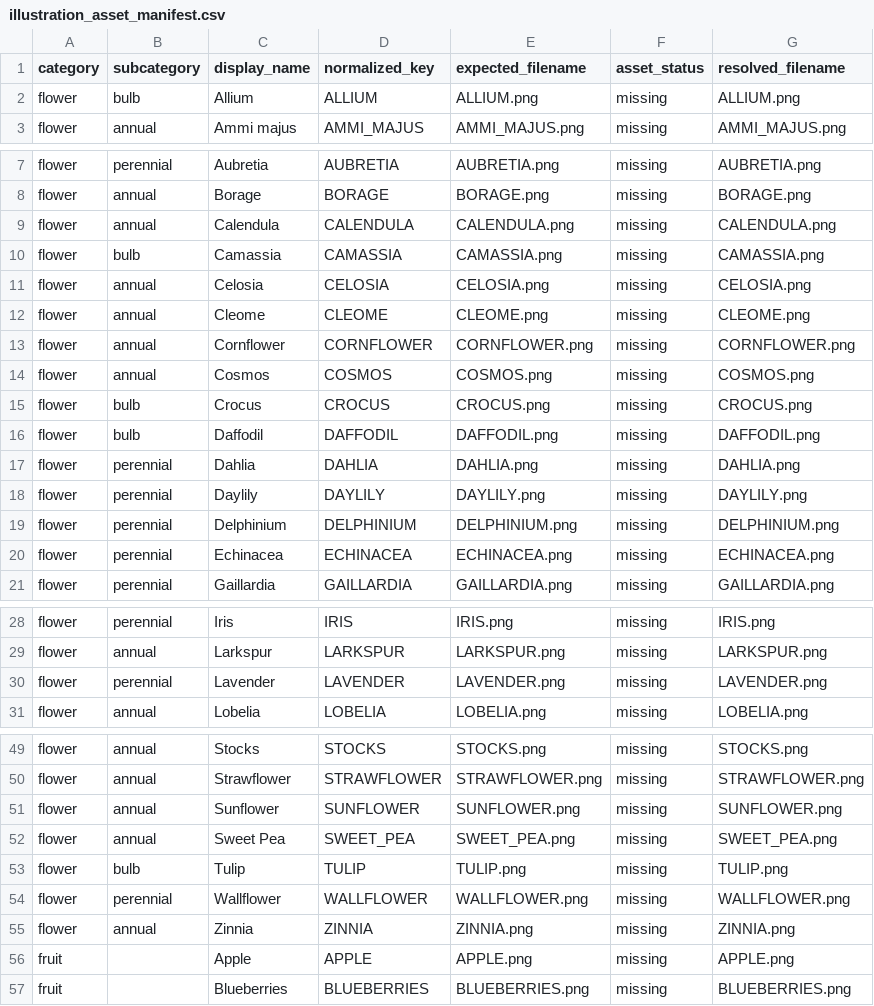
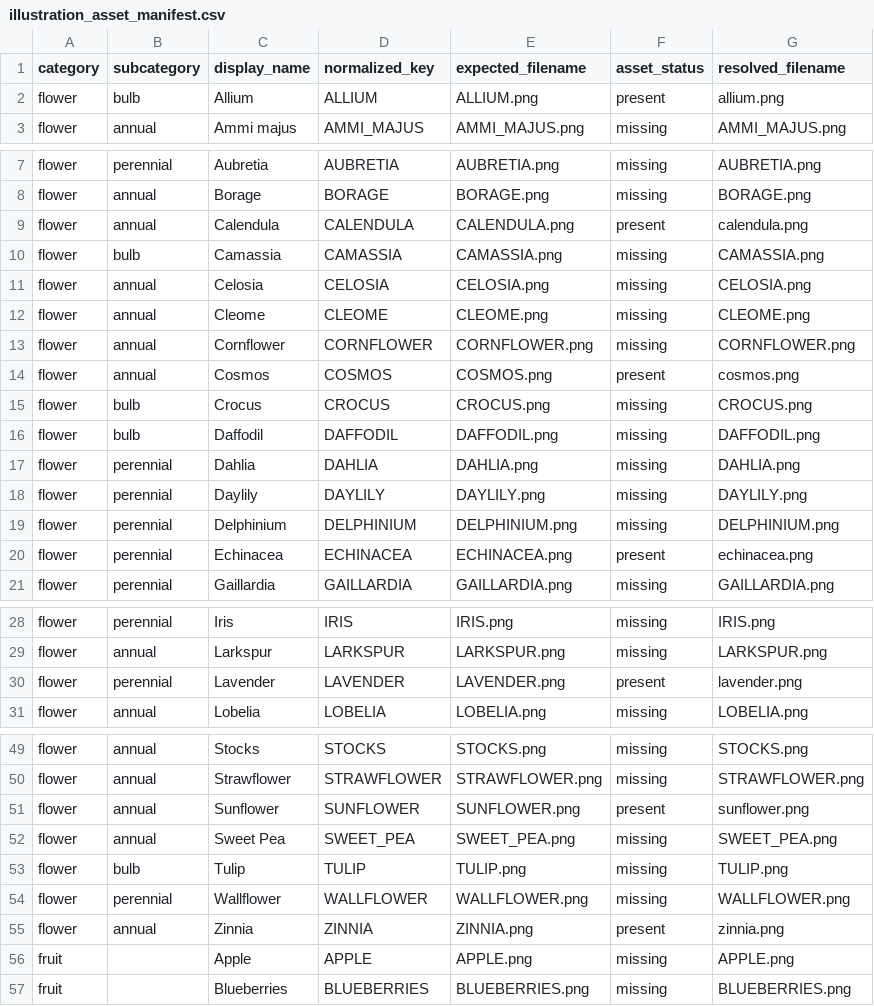
Before and after one commit to smokydastona/gardening, a CSV file: plant_illustrations/illustration_asset_manifest.csv, drawn as a sheet; only a part is shown, gaps mark what is left out; the diff covers the shown part only.

Commit message:
Refresh illustration asset outputs

```diff
--- a/plant_illustrations/illustration_asset_manifest.csv
+++ b/plant_illustrations/illustration_asset_manifest.csv
@@ -1,3 +1,3 @@
 category,subcategory,display_name,normalized_key,expected_filename,asset_status,resolved_filename
-flower,bulb,Allium,ALLIUM,ALLIUM.png,missing,ALLIUM.png
+flower,bulb,Allium,ALLIUM,ALLIUM.png,present,allium.png
 flower,annual,Ammi majus,AMMI_MAJUS,AMMI_MAJUS.png,missing,AMMI_MAJUS.png
@@ -8,3 +8,3 @@ flower,perennial,Aubretia,AUBRETIA,AUBRETIA.png,missing,AUBRETIA.png
 flower,annual,Borage,BORAGE,BORAGE.png,missing,BORAGE.png
-flower,annual,Calendula,CALENDULA,CALENDULA.png,missing,CALENDULA.png
+flower,annual,Calendula,CALENDULA,CALENDULA.png,present,calendula.png
 flower,bulb,Camassia,CAMASSIA,CAMASSIA.png,missing,CAMASSIA.png
@@ -13,3 +13,3 @@ flower,annual,Cleome,CLEOME,CLEOME.png,missing,CLEOME.png
 flower,annual,Cornflower,CORNFLOWER,CORNFLOWER.png,missing,CORNFLOWER.png
-flower,annual,Cosmos,COSMOS,COSMOS.png,missing,COSMOS.png
+flower,annual,Cosmos,COSMOS,COSMOS.png,present,cosmos.png
 flower,bulb,Crocus,CROCUS,CROCUS.png,missing,CROCUS.png
@@ -19,3 +19,3 @@ flower,perennial,Daylily,DAYLILY,DAYLILY.png,missing,DAYLILY.png
 flower,perennial,Delphinium,DELPHINIUM,DELPHINIUM.png,missing,DELPHINIUM.png
-flower,perennial,Echinacea,ECHINACEA,ECHINACEA.png,missing,ECHINACEA.png
+flower,perennial,Echinacea,ECHINACEA,ECHINACEA.png,present,echinacea.png
 flower,perennial,Gaillardia,GAILLARDIA,GAILLARDIA.png,missing,GAILLARDIA.png
@@ -29,3 +29,3 @@ flower,perennial,Iris,IRIS,IRIS.png,missing,IRIS.png
 flower,annual,Larkspur,LARKSPUR,LARKSPUR.png,missing,LARKSPUR.png
-flower,perennial,Lavender,LAVENDER,LAVENDER.png,missing,LAVENDER.png
+flower,perennial,Lavender,LAVENDER,LAVENDER.png,present,lavender.png
 flower,annual,Lobelia,LOBELIA,LOBELIA.png,missing,LOBELIA.png
@@ -50,3 +50,3 @@ flower,annual,Stocks,STOCKS,STOCKS.png,missing,STOCKS.png
 flower,annual,Strawflower,STRAWFLOWER,STRAWFLOWER.png,missing,STRAWFLOWER.png
-flower,annual,Sunflower,SUNFLOWER,SUNFLOWER.png,missing,SUNFLOWER.png
+flower,annual,Sunflower,SUNFLOWER,SUNFLOWER.png,present,sunflower.png
 flower,annual,Sweet Pea,SWEET_PEA,SWEET_PEA.png,missing,SWEET_PEA.png
@@ -54,3 +54,3 @@ flower,bulb,Tulip,TULIP,TULIP.png,missing,TULIP.png
 flower,perennial,Wallflower,WALLFLOWER,WALLFLOWER.png,missing,WALLFLOWER.png
-flower,annual,Zinnia,ZINNIA,ZINNIA.png,missing,ZINNIA.png
+flower,annual,Zinnia,ZINNIA,ZINNIA.png,present,zinnia.png
 fruit,,Apple,APPLE,APPLE.png,missing,APPLE.png
```
Also changed, not shown: 2 edited cells elsewhere in this file, 3 other files.
